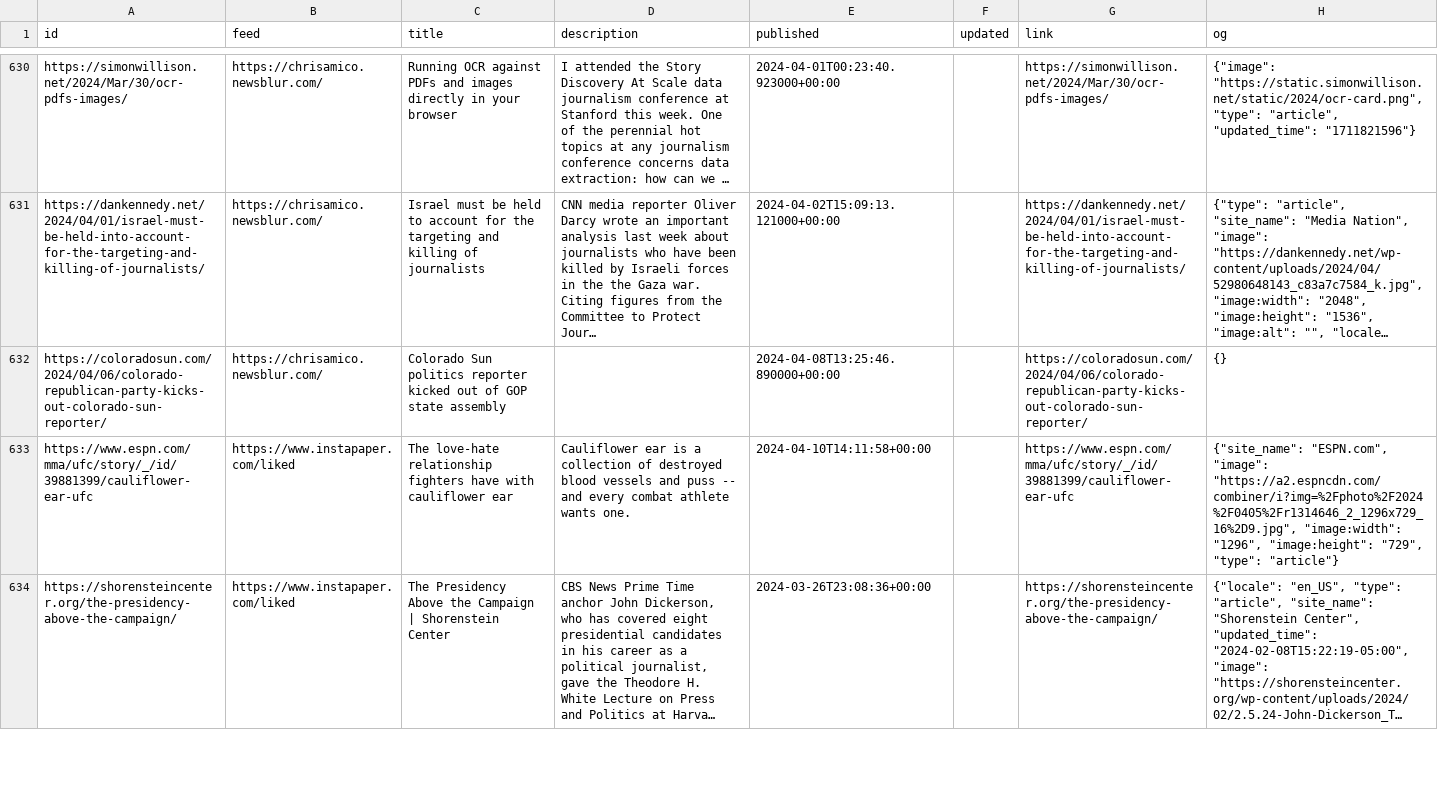
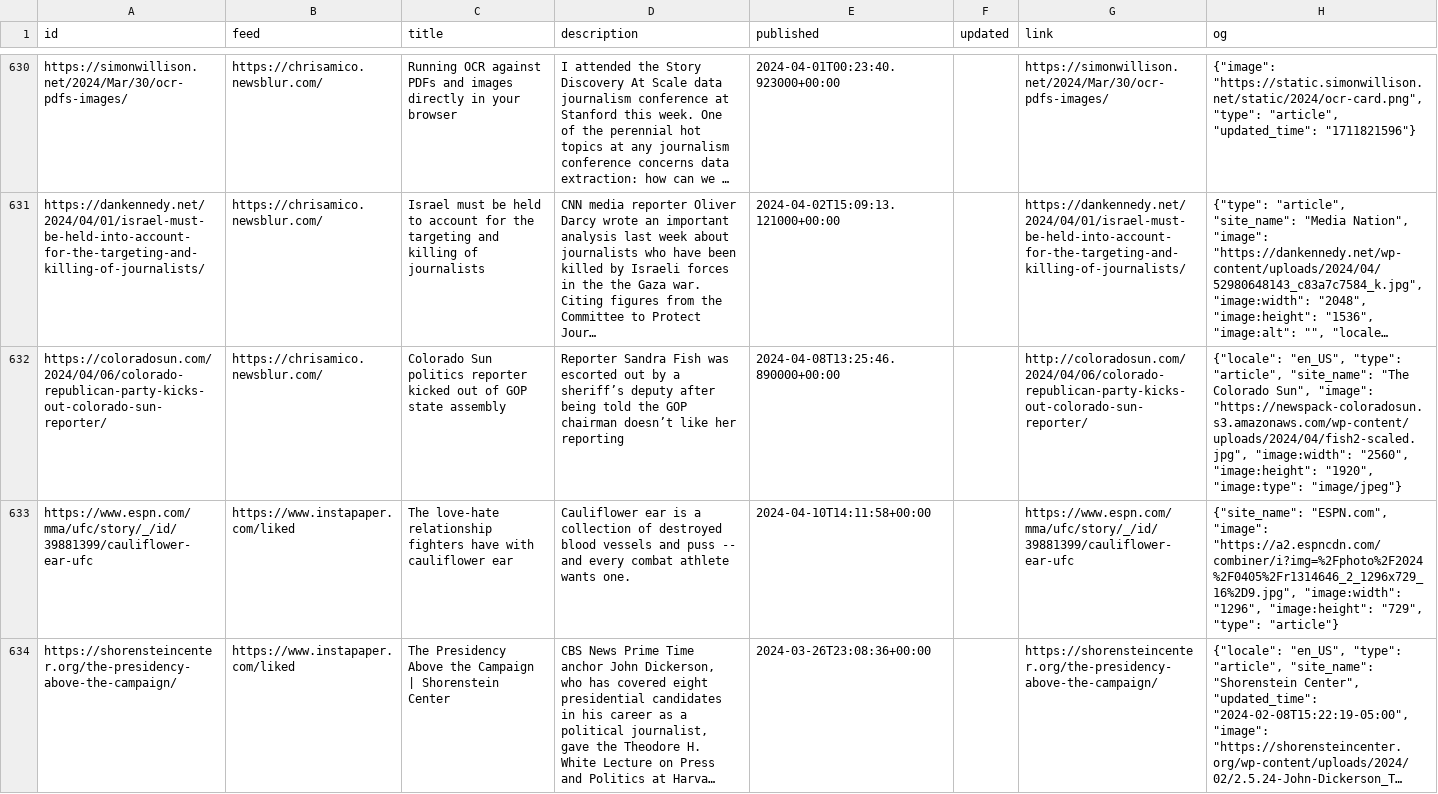
Before and after one commit to eyeseast/chrisamico.com, a CSV file: static/links.csv, drawn as a sheet; only a part is shown, gaps mark what is left out; long unchanged cells end in …; the diff names each change by its address in the sheet, - before the commit and + after, or states it on an @@ line.

```diff
--- a/static/links.csv
+++ b/static/links.csv
-D632 (description): (empty)
+D632 (description): Reporter Sandra Fish was escorted out by a sheriff’s deputy after being told the GOP chairman doesn’t like her reporting
-G632 (link): https://coloradosun.com/2024/04/06/colorado-republican-party-kicks-out-colorado-sun-reporter/
+G632 (link): http://coloradosun.com/2024/04/06/colorado-republican-party-kicks-out-colorado-sun-reporter/
-H632 (og): {}
+H632 (og): {"locale": "en_US", "type": "article", "site_name": "The Colorado Sun", "image": "https://newspack-coloradosun.s3.amazonaws.com/wp-content/uploads/2024/04/fish2-scaled.jpg", "image:width": "2560", "image:height": "1920", "image:type": "image/jpeg"}
```
Also changed, not shown: 1 other file.
